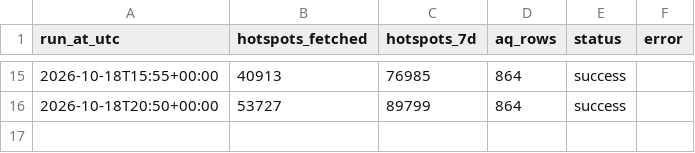
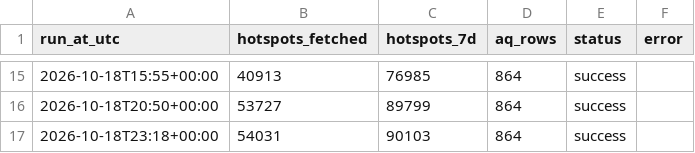
Before and after one commit to Din131/indonesia-haze-monitor, a CSV file: data/run_log.csv, drawn as a sheet; only a part is shown, gaps mark what is left out; the diff names each change by its address in the sheet, - before the commit and + after, or states it on an @@ line.

```diff
--- a/data/run_log.csv
+++ b/data/run_log.csv
+row 17: 2026-10-18T23:18+00:00 | 54031 | 90103 | 864 | success
```
Also changed, not shown: data/air_quality_hourly.csv, data/hotspots_daily_by_province.csv, 6 other files.
